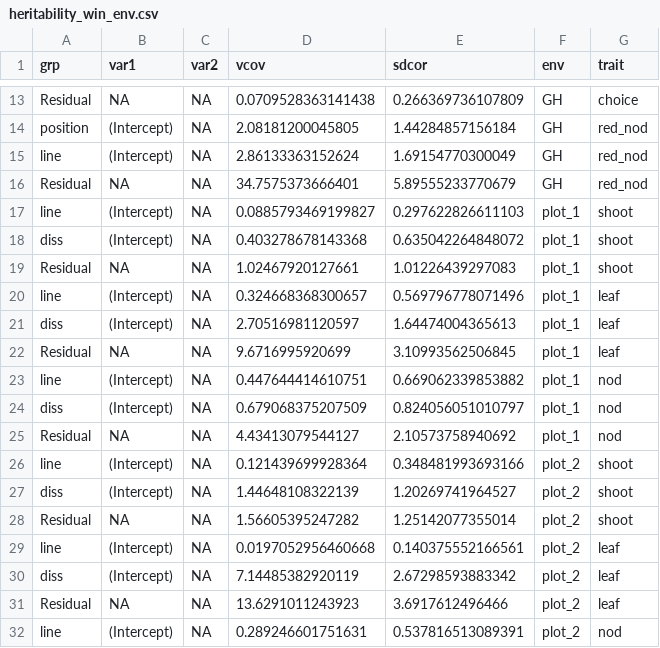
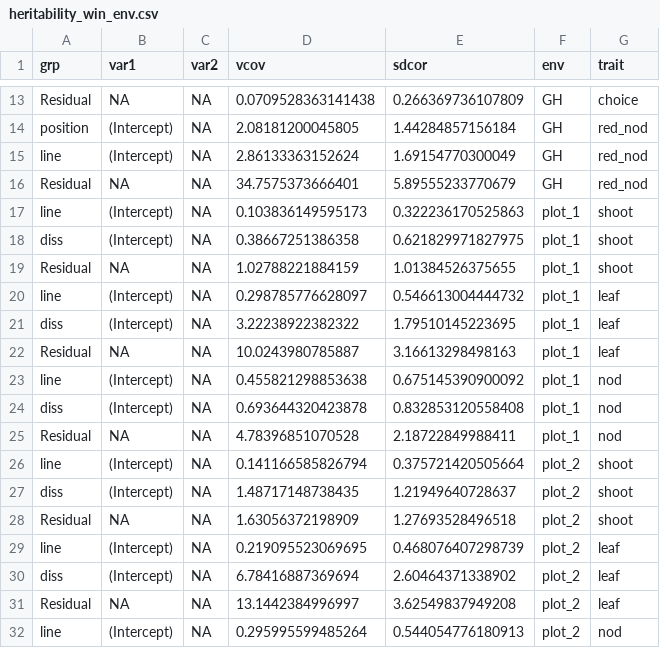
Before and after one commit to rtbatstone/Batstone_et_al_2019_AJB, a CSV file: heritability_win_env.csv, drawn as a sheet; only a part is shown, gaps mark what is left out; the diff covers the shown part only.

```diff
--- a/heritability_win_env.csv
+++ b/heritability_win_env.csv
@@ -16,17 +16,17 @@
 "Residual",NA,NA,34.7575373666401,5.89555233770679,"GH","red_nod"
-"line","(Intercept)",NA,0.0885793469199827,0.297622826611103,"plot_1","shoot"
-"diss","(Intercept)",NA,0.403278678143368,0.635042264848072,"plot_1","shoot"
-"Residual",NA,NA,1.02467920127661,1.01226439297083,"plot_1","shoot"
-"line","(Intercept)",NA,0.324668368300657,0.569796778071496,"plot_1","leaf"
-"diss","(Intercept)",NA,2.70516981120597,1.64474004365613,"plot_1","leaf"
-"Residual",NA,NA,9.6716995920699,3.10993562506845,"plot_1","leaf"
-"line","(Intercept)",NA,0.447644414610751,0.669062339853882,"plot_1","nod"
-"diss","(Intercept)",NA,0.679068375207509,0.824056051010797,"plot_1","nod"
-"Residual",NA,NA,4.43413079544127,2.10573758940692,"plot_1","nod"
-"line","(Intercept)",NA,0.121439699928364,0.348481993693166,"plot_2","shoot"
-"diss","(Intercept)",NA,1.44648108322139,1.20269741964527,"plot_2","shoot"
-"Residual",NA,NA,1.56605395247282,1.25142077355014,"plot_2","shoot"
-"line","(Intercept)",NA,0.0197052956460668,0.140375552166561,"plot_2","leaf"
-"diss","(Intercept)",NA,7.14485382920119,2.67298593883342,"plot_2","leaf"
-"Residual",NA,NA,13.6291011243923,3.6917612496466,"plot_2","leaf"
-"line","(Intercept)",NA,0.289246601751631,0.537816513089391,"plot_2","nod"
+"line","(Intercept)",NA,0.103836149595173,0.322236170525863,"plot_1","shoot"
+"diss","(Intercept)",NA,0.38667251386358,0.621829971827975,"plot_1","shoot"
+"Residual",NA,NA,1.02788221884159,1.01384526375655,"plot_1","shoot"
+"line","(Intercept)",NA,0.298785776628097,0.546613004444732,"plot_1","leaf"
+"diss","(Intercept)",NA,3.22238922382322,1.79510145223695,"plot_1","leaf"
+"Residual",NA,NA,10.0243980785887,3.16613298498163,"plot_1","leaf"
+"line","(Intercept)",NA,0.455821298853638,0.675145390900092,"plot_1","nod"
+"diss","(Intercept)",NA,0.693644320423878,0.832853120558408,"plot_1","nod"
+"Residual",NA,NA,4.78396851070528,2.18722849988411,"plot_1","nod"
+"line","(Intercept)",NA,0.141166585826794,0.375721420505664,"plot_2","shoot"
+"diss","(Intercept)",NA,1.48717148738435,1.21949640728637,"plot_2","shoot"
+"Residual",NA,NA,1.63056372198909,1.27693528496518,"plot_2","shoot"
+"line","(Intercept)",NA,0.219095523069695,0.468076407298739,"plot_2","leaf"
+"diss","(Intercept)",NA,6.78416887369694,2.60464371338902,"plot_2","leaf"
+"Residual",NA,NA,13.1442384996997,3.62549837949208,"plot_2","leaf"
+"line","(Intercept)",NA,0.295995599485264,0.544054776180913,"plot_2","nod"
```
Also changed, not shown: 64 edited cells elsewhere in this file, ANOVA_sel_win_env.csv, Chisq_win_env.csv, 51 other files.
